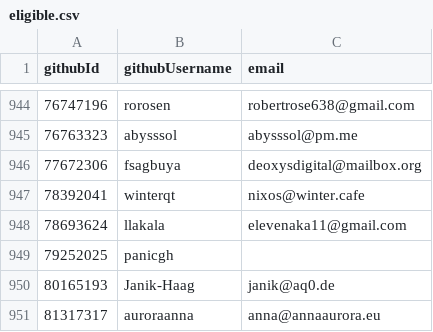
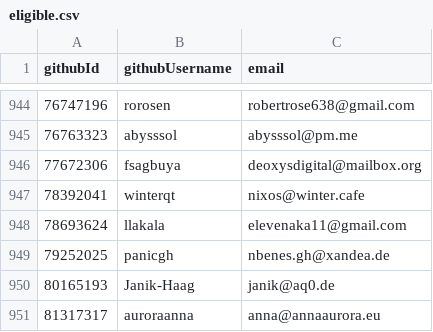
Before and after one commit to NixOS/SC-election-2025, a CSV file: eligible.csv, drawn as a sheet; only a part is shown, gaps mark what is left out.

Commit message:
apply magic-link-based voter registration

```diff
--- a/eligible.csv
+++ b/eligible.csv
@@ -948,3 +948,3 @@ githubId,githubUsername,email
 78693624,llakala,elevenaka11@gmail.com
-79252025,panicgh,
+79252025,panicgh,nbenes.gh@xandea.de
 80165193,Janik-Haag,janik@aq0.de
```
